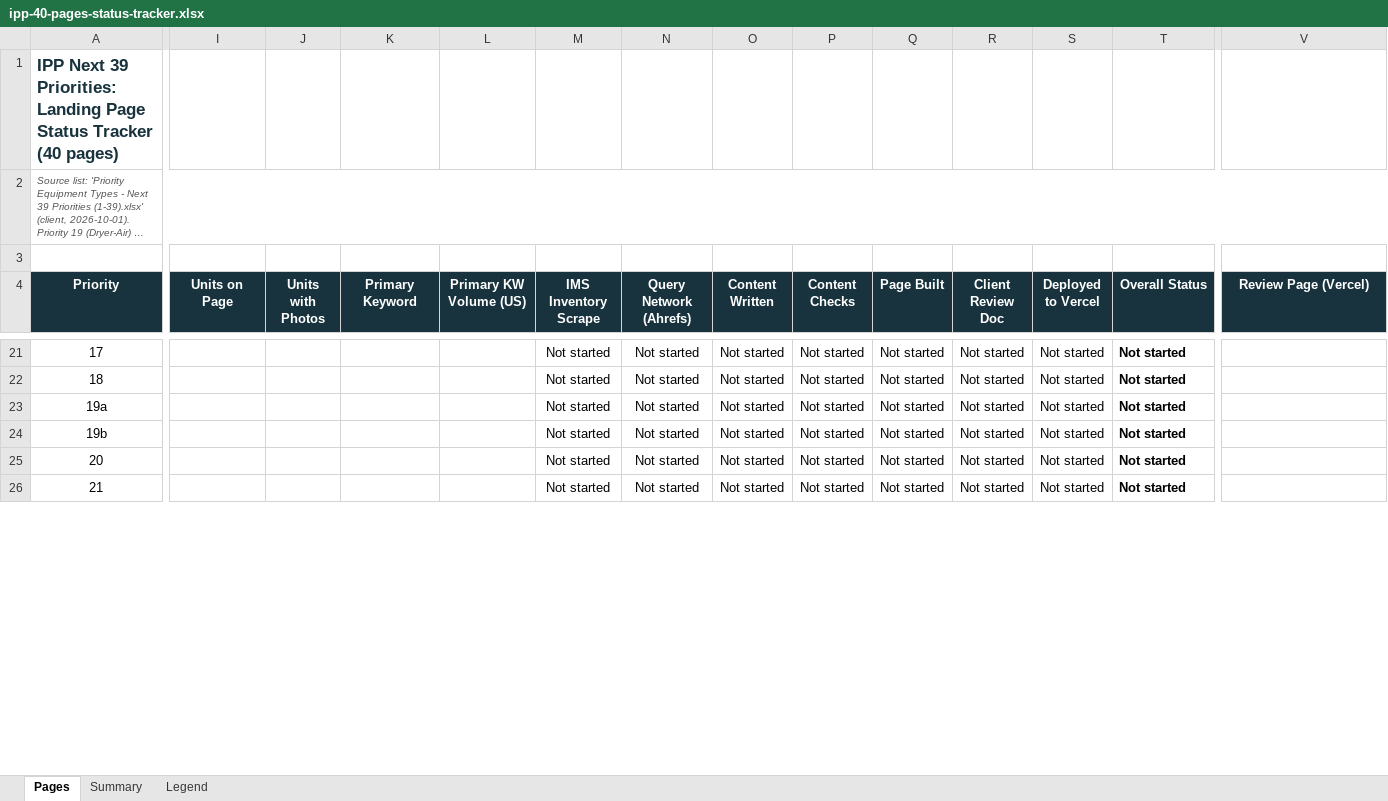
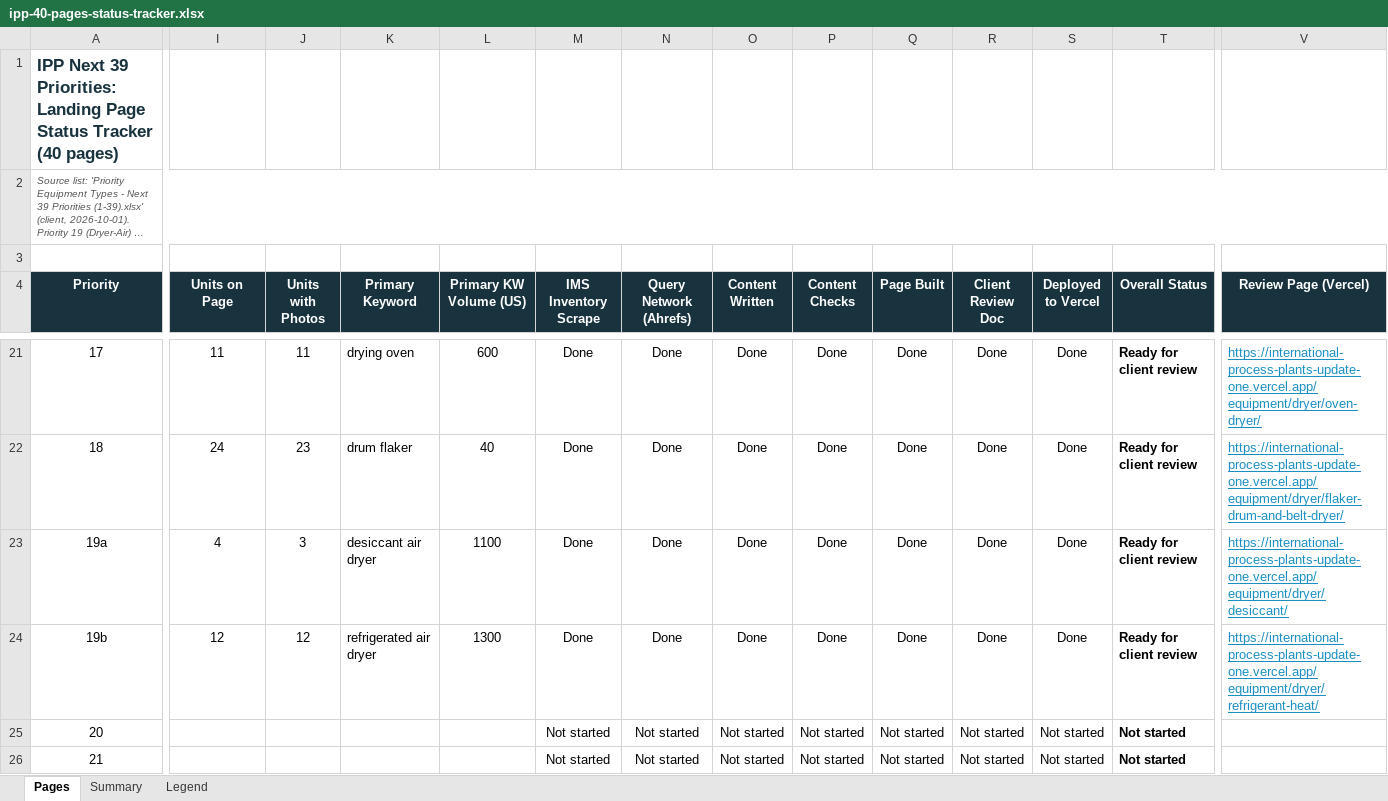
Before and after one commit to access-op-digital/international-process-plants-updated, an Excel workbook: docs/ipp-40-pages-status-tracker.xlsx, sheet Pages, drawn as a sheet; only a part is shown, gaps mark what is left out; long unchanged cells end in …; values as stored, in another font and other column widths than the file's, no borders; conditional formats not drawn; the diff covers the shown part only; the diff names each change by its address in the sheet, - before the commit and + after, or states it on an @@ line.

```diff
--- a/docs/ipp-40-pages-status-tracker.xlsx (sheet Pages)
+++ b/docs/ipp-40-pages-status-tracker.xlsx (sheet Pages)
-I21 (Units on Page): (empty)
+I21 (Units on Page): 11
-J21 (Units with Photos): (empty)
+J21 (Units with Photos): 11
-K21 (Primary Keyword): (empty)
+K21 (Primary Keyword): drying oven
-L21 (Primary KW Volume (US)): (empty)
+L21 (Primary KW Volume (US)): 600
-M21:M24 (IMS Inventory Scrape): Not started
+M21:M24 (IMS Inventory Scrape): Done
-N21:N24 (Query Network (Ahrefs)): Not started
+N21:N24 (Query Network (Ahrefs)): Done
-O21:O24 (Content Written): Not started
+O21:O24 (Content Written): Done
-P21:P24 (Content Checks): Not started
+P21:P24 (Content Checks): Done
-Q21:Q24 (Page Built): Not started
+Q21:Q24 (Page Built): Done
-R21:R24 (Client Review Doc): Not started
+R21:R24 (Client Review Doc): Done
-S21:S24 (Deployed to Vercel): Not started
+S21:S24 (Deployed to Vercel): Done
-T21:T24 (Overall Status): Not started
+T21:T24 (Overall Status): Ready for client review
-V21 (Review Page (Vercel)): (empty)
+V21 (Review Page (Vercel)): https://international-process-plants-update-one.vercel.app/equipment/dryer/oven-dryer/
-I22 (Units on Page): (empty)
+I22 (Units on Page): 24
-J22 (Units with Photos): (empty)
+J22 (Units with Photos): 23
-K22 (Primary Keyword): (empty)
+K22 (Primary Keyword): drum flaker
-L22 (Primary KW Volume (US)): (empty)
+L22 (Primary KW Volume (US)): 40
-V22 (Review Page (Vercel)): (empty)
+V22 (Review Page (Vercel)): https://international-process-plants-update-one.vercel.app/equipment/dryer/flaker-drum-and-belt-dryer/
-I23 (Units on Page): (empty)
+I23 (Units on Page): 4
-J23 (Units with Photos): (empty)
+J23 (Units with Photos): 3
-K23 (Primary Keyword): (empty)
+K23 (Primary Keyword): desiccant air dryer
-L23 (Primary KW Volume (US)): (empty)
+L23 (Primary KW Volume (US)): 1100
-V23 (Review Page (Vercel)): (empty)
+V23 (Review Page (Vercel)): https://international-process-plants-update-one.vercel.app/equipment/dryer/desiccant/
-I24 (Units on Page): (empty)
+I24 (Units on Page): 12
-J24 (Units with Photos): (empty)
+J24 (Units with Photos): 12
-K24 (Primary Keyword): (empty)
+K24 (Primary Keyword): refrigerated air dryer
-L24 (Primary KW Volume (US)): (empty)
+L24 (Primary KW Volume (US)): 1300
-V24 (Review Page (Vercel)): (empty)
+V24 (Review Page (Vercel)): https://international-process-plants-update-one.vercel.app/equipment/dryer/refrigerant-heat/
```
Also changed, not shown: 39 edited cells elsewhere in this sheet, sheet Summary.
